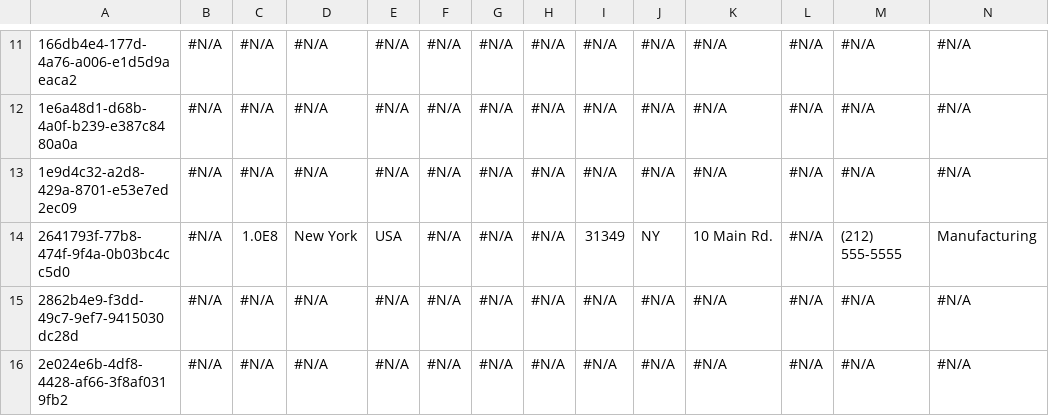
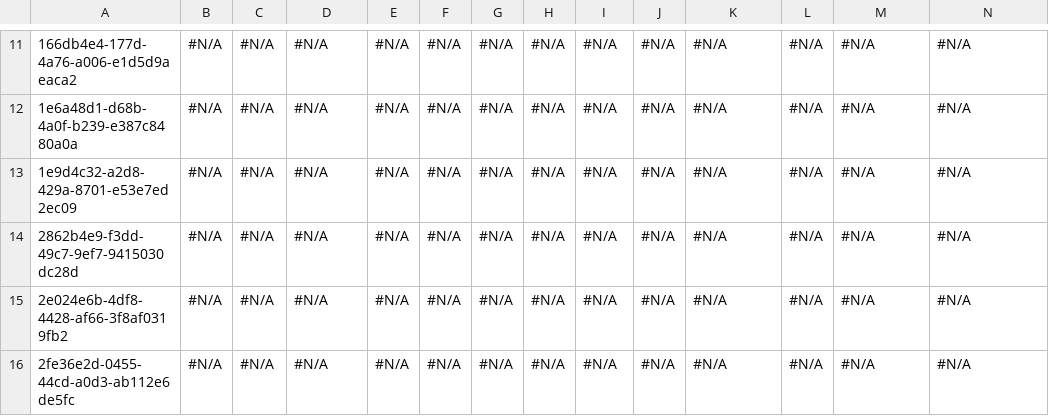
Before and after one commit to Asnafshaikh/MultiUser, a CSV file: Account.csv, drawn as a sheet; only a part is shown, gaps mark what is left out; the shorter side is filled out with more unchanged rows; rows hold the shown columns only; the diff covers the shown part only; the diff names each change by its address in the sheet, - before the commit and + after, or states it on an @@ line.

```diff
--- a/Account.csv
+++ b/Account.csv
-row 14: 2641793f-77b8-474f-9f4a-0b03bc4cc5d0 | #N/A | 1.0E8 | New York | USA | #N/A | #N/A | #N/A | 31349 | NY | 10 Main Rd. | #N/A | (212) 555-5555 | Manufacturing
```
Also changed, not shown: 2 removed rows elsewhere in this file.
